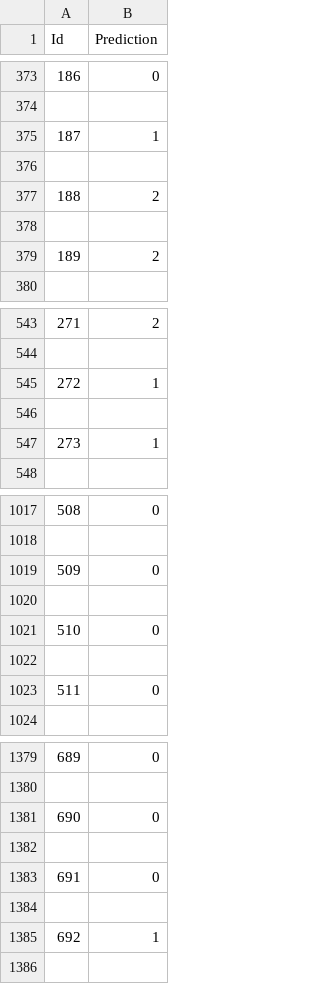
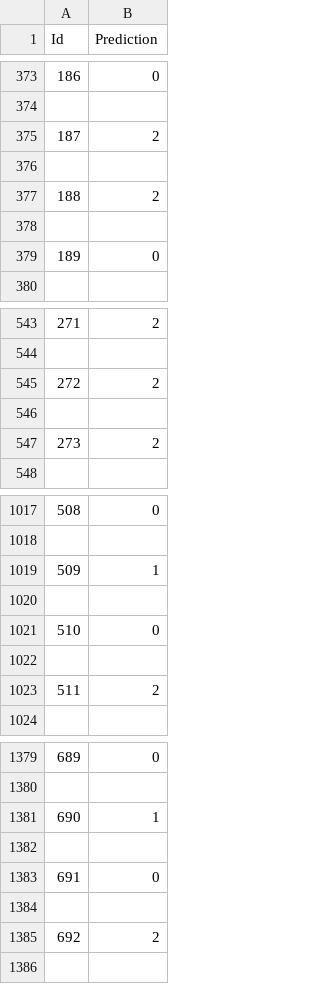
Before and after one commit to Glanceman/Python-Learning, a CSV file: CS5489/Assignment 1/Output/Submission-Word_Embeding-SVM.csv, drawn as a sheet; only a part is shown, gaps mark what is left out; the diff covers the shown part only.

```diff
--- a/CS5489/Assignment 1/Output/Submission-Word_Embeding-SVM.csv
+++ b/CS5489/Assignment 1/Output/Submission-Word_Embeding-SVM.csv
@@ -374,3 +374,3 @@ Id,Prediction
 
-187,1
+187,2
 
@@ -378,3 +378,3 @@ Id,Prediction
 
-189,2
+189,0
 
@@ -544,5 +544,5 @@ Id,Prediction
 
-272,1
+272,2
 
-273,1
+273,2
 
@@ -1018,3 +1018,3 @@ Id,Prediction
 
-509,0
+509,1
 
@@ -1022,3 +1022,3 @@ Id,Prediction
 
-511,0
+511,2
 
@@ -1380,3 +1380,3 @@ Id,Prediction
 
-690,0
+690,1
 
@@ -1384,3 +1384,3 @@ Id,Prediction
 
-692,1
+692,2
 
```
Also changed, not shown: 103 edited cells elsewhere in this file, 11 other files.
